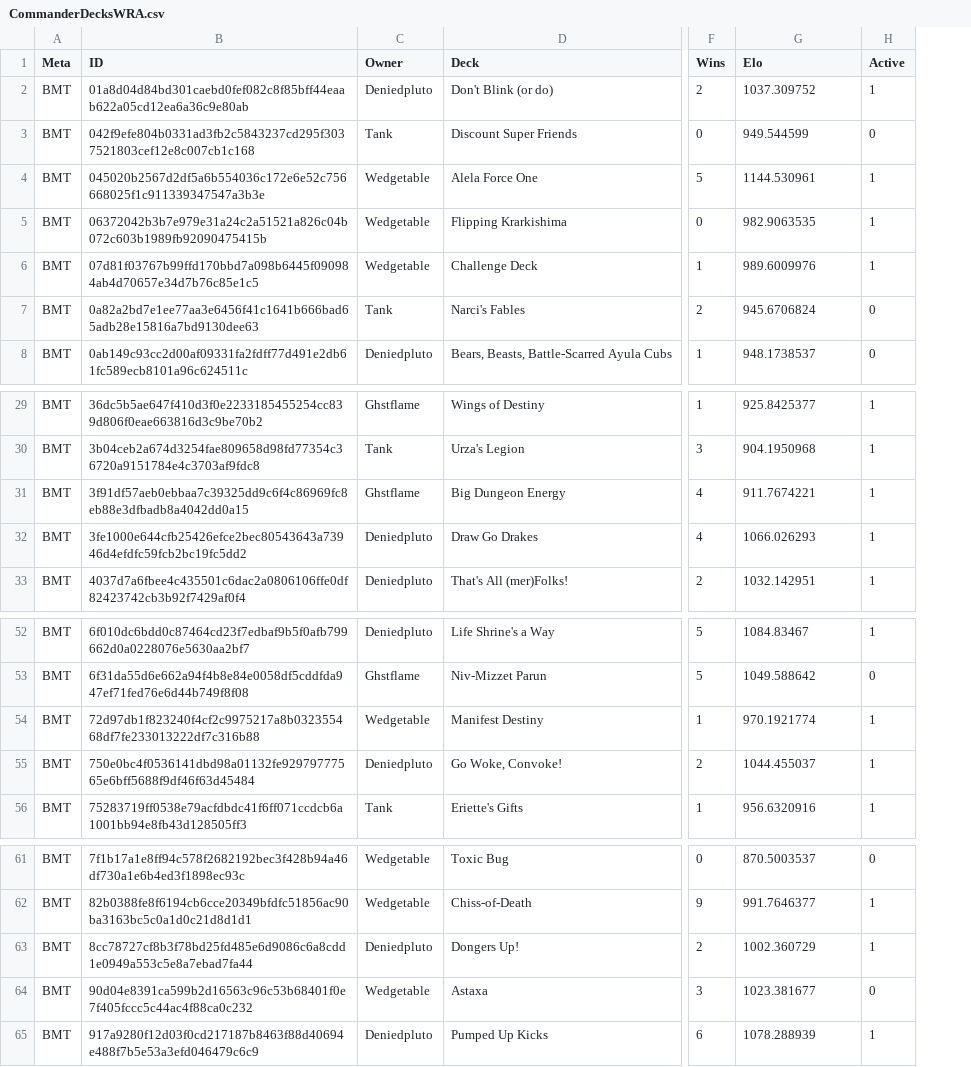
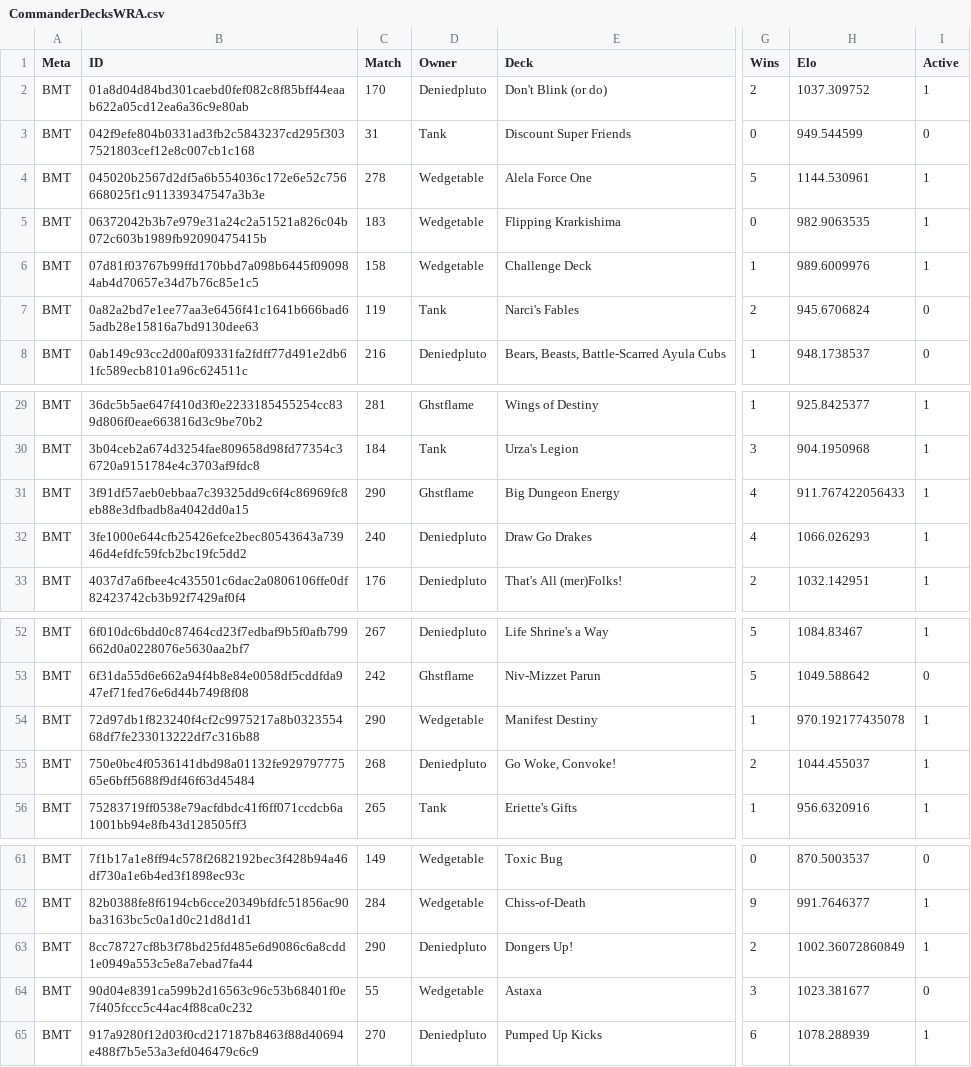
Before and after one commit to Deniedpluto/evidence, a CSV file: sources/Commander_Decks/CommanderDecksWRA.csv, drawn as a sheet; only a part is shown, gaps mark what is left out; addresses are those after the commit; the diff names each change by its address in the sheet, - before the commit and + after, or states it on an @@ line.

Commit message:
Updated Elo calculation to be based on number of players instead of a constant k value.

```diff
--- a/sources/Commander_Decks/CommanderDecksWRA.csv
+++ b/sources/Commander_Decks/CommanderDecksWRA.csv
+column C (Match), rows 2-8: 170 | 31 | 278 | 183 | 158 | 119 | 216; rows 29-33: 281 | 184 | 290 | 240 | 176; rows 52-56: 267 | 242 | 290 | 268 | 265; rows 61-65: 149 | 284 | 290 | 55 | 270
-H31 (Elo): 911.7674221
+H31 (Elo): 911.767422056433
-H54 (Elo): 970.1921774
+H54 (Elo): 970.192177435078
-H63 (Elo): 1002.360729
+H63 (Elo): 1002.36072860849
```
Also changed, not shown: sources/Commander_History/CommanderHistory.csv.
